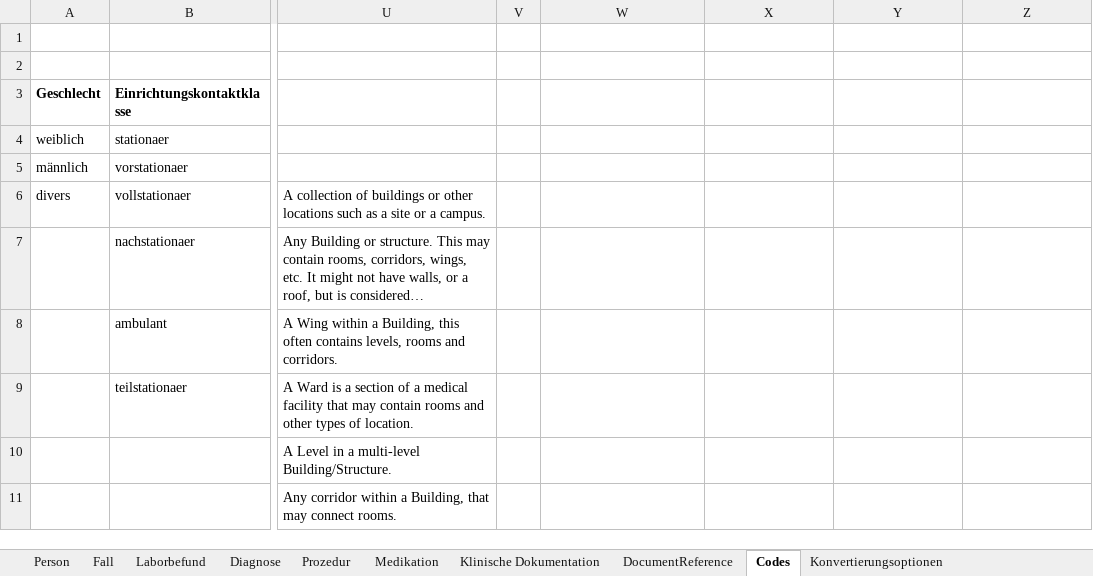
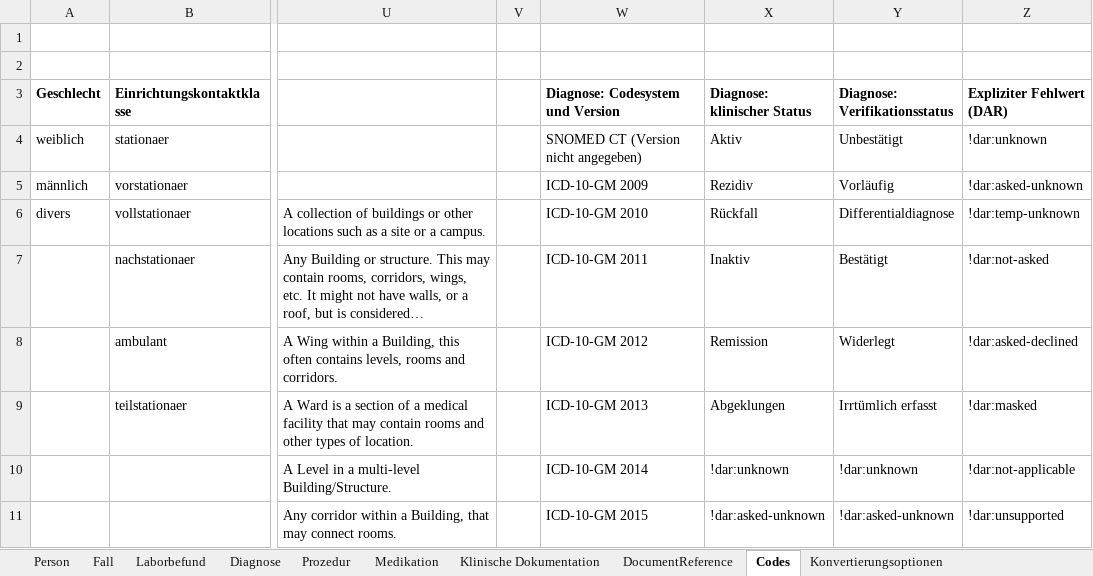
Before and after one commit to medizininformatik-initiative/excel2fhir, an Excel workbook: FHIR_Testdatengenerator_Interpolar_Demo.xlsx, sheet Codes, drawn as a sheet; only a part is shown, gaps mark what is left out; long unchanged cells end in …; values as stored, in another font and other column widths than the file's, no borders; the diff covers the shown part only; the diff names each change by its address in the sheet, - before the commit and + after, or states it on an @@ line.

```diff
--- a/FHIR_Testdatengenerator_Interpolar_Demo.xlsx (sheet Codes)
+++ b/FHIR_Testdatengenerator_Interpolar_Demo.xlsx (sheet Codes)
-W3: (empty)
+W3: Diagnose: Codesystem und Version
-X3: (empty)
+X3: Diagnose: klinischer Status
-Y3: (empty)
+Y3: Diagnose: Verifikationsstatus
-Z3: (empty)
+Z3: Expliziter Fehlwert (DAR)
-W4 (Diagnose: Codesystem und Version): (empty)
+W4 (Diagnose: Codesystem und Version): SNOMED CT (Version nicht angegeben)
-X4 (Diagnose: klinischer Status): (empty)
+X4 (Diagnose: klinischer Status): Aktiv
-Y4 (Diagnose: Verifikationsstatus): (empty)
+Y4 (Diagnose: Verifikationsstatus): Unbestätigt
-Z4 (Expliziter Fehlwert (DAR)): (empty)
+Z4 (Expliziter Fehlwert (DAR)): !dar:unknown
-W5 (Diagnose: Codesystem und Version): (empty)
+W5 (Diagnose: Codesystem und Version): ICD-10-GM 2009
-X5 (Diagnose: klinischer Status): (empty)
+X5 (Diagnose: klinischer Status): Rezidiv
-Y5 (Diagnose: Verifikationsstatus): (empty)
+Y5 (Diagnose: Verifikationsstatus): Vorläufig
-Z5 (Expliziter Fehlwert (DAR)): (empty)
+Z5 (Expliziter Fehlwert (DAR)): !dar:asked-unknown
-W6 (Diagnose: Codesystem und Version): (empty)
+W6 (Diagnose: Codesystem und Version): ICD-10-GM 2010
-X6 (Diagnose: klinischer Status): (empty)
+X6 (Diagnose: klinischer Status): Rückfall
-Y6 (Diagnose: Verifikationsstatus): (empty)
+Y6 (Diagnose: Verifikationsstatus): Differentialdiagnose
-Z6 (Expliziter Fehlwert (DAR)): (empty)
+Z6 (Expliziter Fehlwert (DAR)): !dar:temp-unknown
-W7 (Diagnose: Codesystem und Version): (empty)
+W7 (Diagnose: Codesystem und Version): ICD-10-GM 2011
-X7 (Diagnose: klinischer Status): (empty)
+X7 (Diagnose: klinischer Status): Inaktiv
-Y7 (Diagnose: Verifikationsstatus): (empty)
+Y7 (Diagnose: Verifikationsstatus): Bestätigt
-Z7 (Expliziter Fehlwert (DAR)): (empty)
+Z7 (Expliziter Fehlwert (DAR)): !dar:not-asked
-W8 (Diagnose: Codesystem und Version): (empty)
+W8 (Diagnose: Codesystem und Version): ICD-10-GM 2012
-X8 (Diagnose: klinischer Status): (empty)
+X8 (Diagnose: klinischer Status): Remission
-Y8 (Diagnose: Verifikationsstatus): (empty)
+Y8 (Diagnose: Verifikationsstatus): Widerlegt
-Z8 (Expliziter Fehlwert (DAR)): (empty)
+Z8 (Expliziter Fehlwert (DAR)): !dar:asked-declined
-W9 (Diagnose: Codesystem und Version): (empty)
+W9 (Diagnose: Codesystem und Version): ICD-10-GM 2013
-X9 (Diagnose: klinischer Status): (empty)
+X9 (Diagnose: klinischer Status): Abgeklungen
-Y9 (Diagnose: Verifikationsstatus): (empty)
+Y9 (Diagnose: Verifikationsstatus): Irrtümlich erfasst
-Z9 (Expliziter Fehlwert (DAR)): (empty)
+Z9 (Expliziter Fehlwert (DAR)): !dar:masked
-W10 (Diagnose: Codesystem und Version): (empty)
+W10 (Diagnose: Codesystem und Version): ICD-10-GM 2014
-X10 (Diagnose: klinischer Status): (empty)
+X10 (Diagnose: klinischer Status): !dar:unknown
-Y10 (Diagnose: Verifikationsstatus): (empty)
+Y10 (Diagnose: Verifikationsstatus): !dar:unknown
-Z10 (Expliziter Fehlwert (DAR)): (empty)
+Z10 (Expliziter Fehlwert (DAR)): !dar:not-applicable
-W11 (Diagnose: Codesystem und Version): (empty)
+W11 (Diagnose: Codesystem und Version): ICD-10-GM 2015
-X11 (Diagnose: klinischer Status): (empty)
+X11 (Diagnose: klinischer Status): !dar:asked-unknown
-Y11 (Diagnose: Verifikationsstatus): (empty)
+Y11 (Diagnose: Verifikationsstatus): !dar:asked-unknown
-Z11 (Expliziter Fehlwert (DAR)): (empty)
+Z11 (Expliziter Fehlwert (DAR)): !dar:unsupported
```
Also changed, not shown: 44 edited cells elsewhere in this sheet, sheet Diagnose, sheet Fall, sheet Medikation, sheet Klinische Dokumentation, sheet Person, sheet Laborbefund, charts or pictures, FHIR_Testdatengenerator_Vorlage.xlsx, 4 other files.
